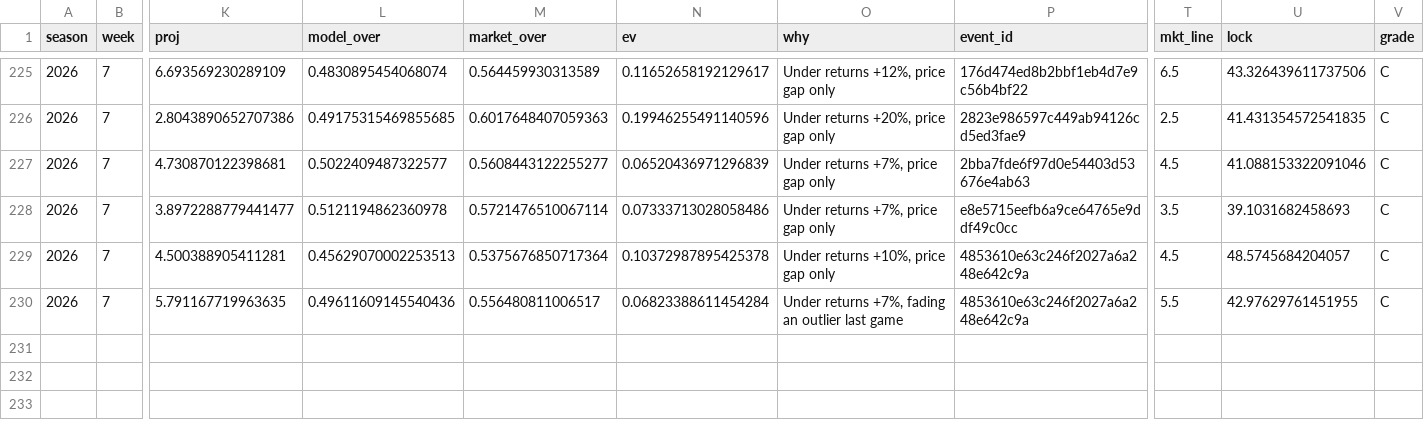
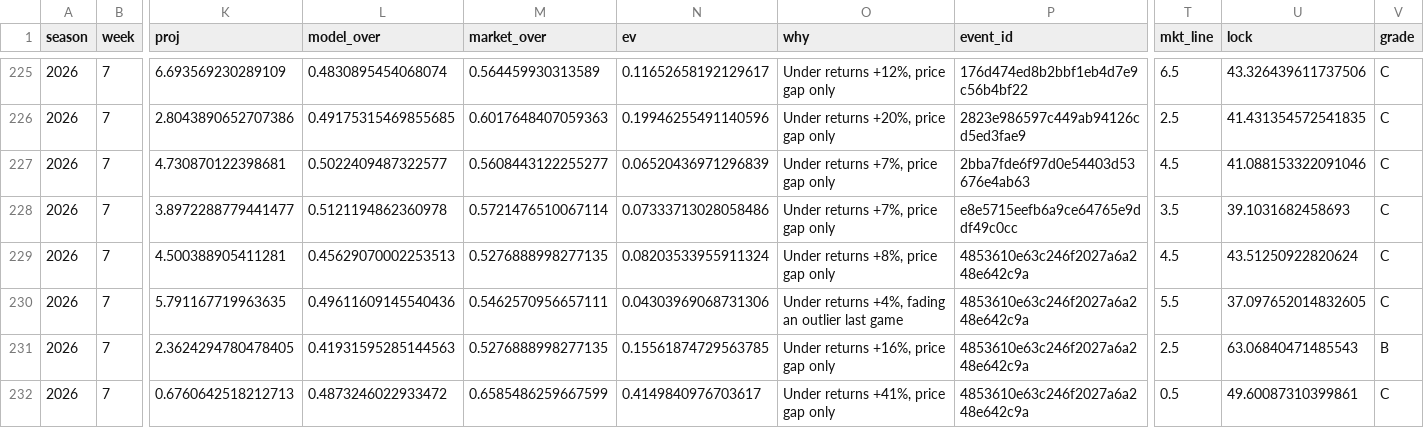
Before and after one commit to EvanDAmours/ArvellsStinkySlammerModel, a CSV file: data/picks.csv, drawn as a sheet; only a part is shown, gaps mark what is left out; rows hold the shown columns only; the diff names each change by its address in the sheet, - before the commit and + after, or states it on an @@ line.

Commit message:
Lines 2026-10-26T21:01

```diff
--- a/data/picks.csv
+++ b/data/picks.csv
-M229 (market_over): 0.5375676850717364
+M229 (market_over): 0.5276888998277135
-N229 (ev): 0.10372987895425378
+N229 (ev): 0.08203533955911324
-O229 (why): Under returns +10%, price gap only
+O229 (why): Under returns +8%, price gap only
-U229 (lock): 48.5745684204057
+U229 (lock): 43.51250922820624
-M230 (market_over): 0.556480811006517
+M230 (market_over): 0.5462570956657111
-N230 (ev): 0.06823388611454284
+N230 (ev): 0.04303969068731306
-O230 (why): Under returns +7%, fading an…
+O230 (why): Under returns +4%, fading an…
-U230 (lock): 42.97629761451955
+U230 (lock): 37.097652014832605
+row 231: 2026 | 7 | 2.3624294780478405 | 0.41931595285144563 | 0.5276888998277135 | 0.15561874729563785 | Under returns +16%, price gap only | 4853610e63c246f2027a6a248e642c9a | 2.5 | 63.06840471485543 | B
+row 232: 2026 | 7 | 0.6760642518212713 | 0.4873246022933472 | 0.6585486259667599 | 0.4149840976703617 | Under returns +41%, price gap only | 4853610e63c246f2027a6a248e642c9a | 0.5 | 49.60087310399861 | C
```
Also changed, not shown: 3 other files.
